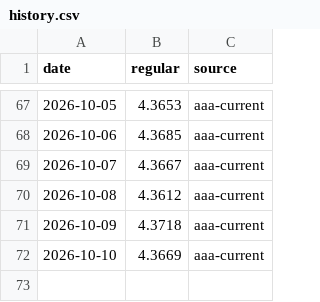
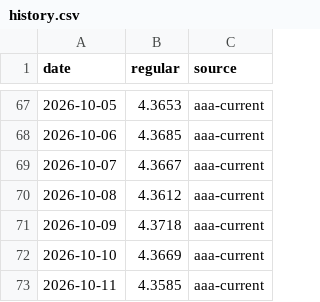
Before and after one commit to testycoyote-ops/Gas-forecast, a CSV file: history.csv, drawn as a sheet; only a part is shown, gaps mark what is left out.

```diff
--- a/history.csv
+++ b/history.csv
@@ -72 +72,2 @@ date,regular,source
 2026-10-10,4.3669,aaa-current
+2026-10-11,4.3585,aaa-current
```
Also changed, not shown: 3 other files.
